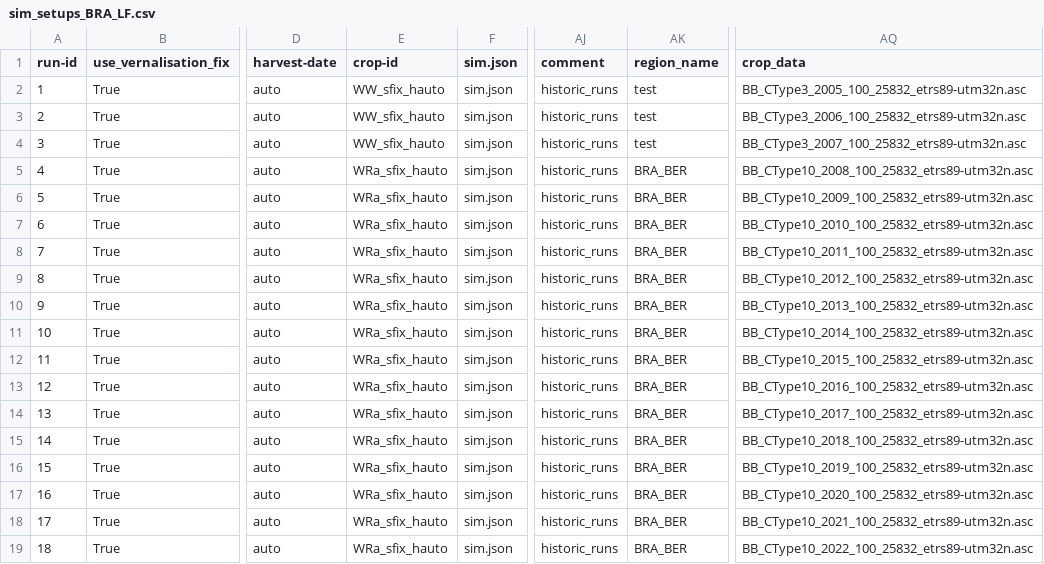
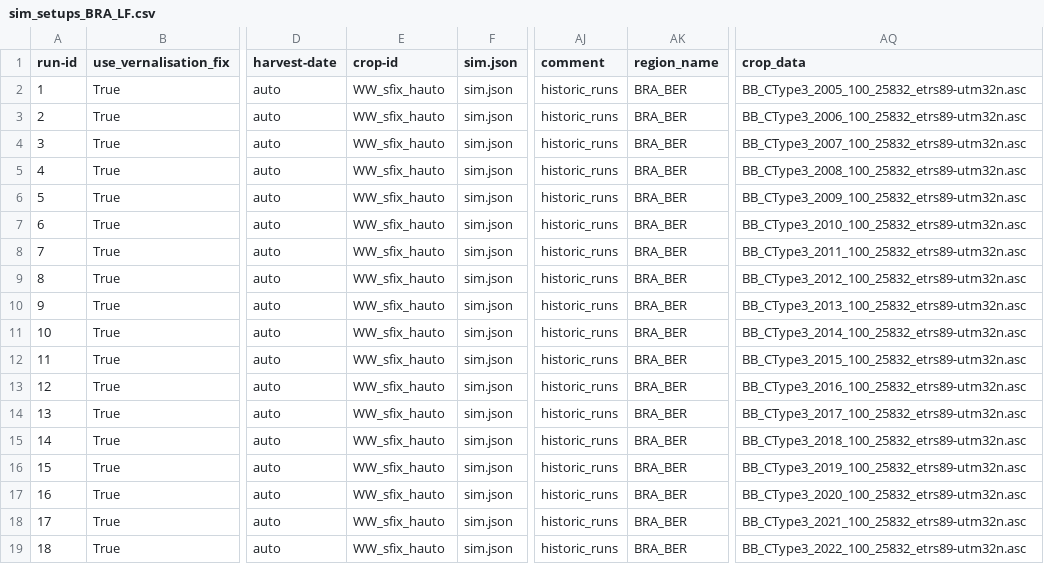
Before and after one commit to zalf-rpm/switch, a CSV file: sim_setups_BRA_LF.csv, drawn as a sheet; only a part is shown, gaps mark what is left out; the diff names each change by its address in the sheet, - before the commit and + after, or states it on an @@ line.

```diff
--- a/sim_setups_BRA_LF.csv
+++ b/sim_setups_BRA_LF.csv
-AK2:AK4 (region_name): test
+AK2:AK4 (region_name): BRA_BER
-E5:E19 (crop-id): WRa_sfix_hauto
+E5:E19 (crop-id): WW_sfix_hauto
-AQ5 (crop_data): BB_CType10_2008_100_25832_etrs89-utm32n.asc
+AQ5 (crop_data): BB_CType3_2008_100_25832_etrs89-utm32n.asc
-AQ6 (crop_data): BB_CType10_2009_100_25832_etrs89-utm32n.asc
+AQ6 (crop_data): BB_CType3_2009_100_25832_etrs89-utm32n.asc
-AQ7 (crop_data): BB_CType10_2010_100_25832_etrs89-utm32n.asc
+AQ7 (crop_data): BB_CType3_2010_100_25832_etrs89-utm32n.asc
-AQ8 (crop_data): BB_CType10_2011_100_25832_etrs89-utm32n.asc
+AQ8 (crop_data): BB_CType3_2011_100_25832_etrs89-utm32n.asc
-AQ9 (crop_data): BB_CType10_2012_100_25832_etrs89-utm32n.asc
+AQ9 (crop_data): BB_CType3_2012_100_25832_etrs89-utm32n.asc
-AQ10 (crop_data): BB_CType10_2013_100_25832_etrs89-utm32n.asc
+AQ10 (crop_data): BB_CType3_2013_100_25832_etrs89-utm32n.asc
-AQ11 (crop_data): BB_CType10_2014_100_25832_etrs89-utm32n.asc
+AQ11 (crop_data): BB_CType3_2014_100_25832_etrs89-utm32n.asc
-AQ12 (crop_data): BB_CType10_2015_100_25832_etrs89-utm32n.asc
+AQ12 (crop_data): BB_CType3_2015_100_25832_etrs89-utm32n.asc
-AQ13 (crop_data): BB_CType10_2016_100_25832_etrs89-utm32n.asc
+AQ13 (crop_data): BB_CType3_2016_100_25832_etrs89-utm32n.asc
-AQ14 (crop_data): BB_CType10_2017_100_25832_etrs89-utm32n.asc
+AQ14 (crop_data): BB_CType3_2017_100_25832_etrs89-utm32n.asc
-AQ15 (crop_data): BB_CType10_2018_100_25832_etrs89-utm32n.asc
+AQ15 (crop_data): BB_CType3_2018_100_25832_etrs89-utm32n.asc
-AQ16 (crop_data): BB_CType10_2019_100_25832_etrs89-utm32n.asc
+AQ16 (crop_data): BB_CType3_2019_100_25832_etrs89-utm32n.asc
-AQ17 (crop_data): BB_CType10_2020_100_25832_etrs89-utm32n.asc
+AQ17 (crop_data): BB_CType3_2020_100_25832_etrs89-utm32n.asc
-AQ18 (crop_data): BB_CType10_2021_100_25832_etrs89-utm32n.asc
+AQ18 (crop_data): BB_CType3_2021_100_25832_etrs89-utm32n.asc
-AQ19 (crop_data): BB_CType10_2022_100_25832_etrs89-utm32n.asc
+AQ19 (crop_data): BB_CType3_2022_100_25832_etrs89-utm32n.asc
```
Also changed, not shown: 3 other files.
